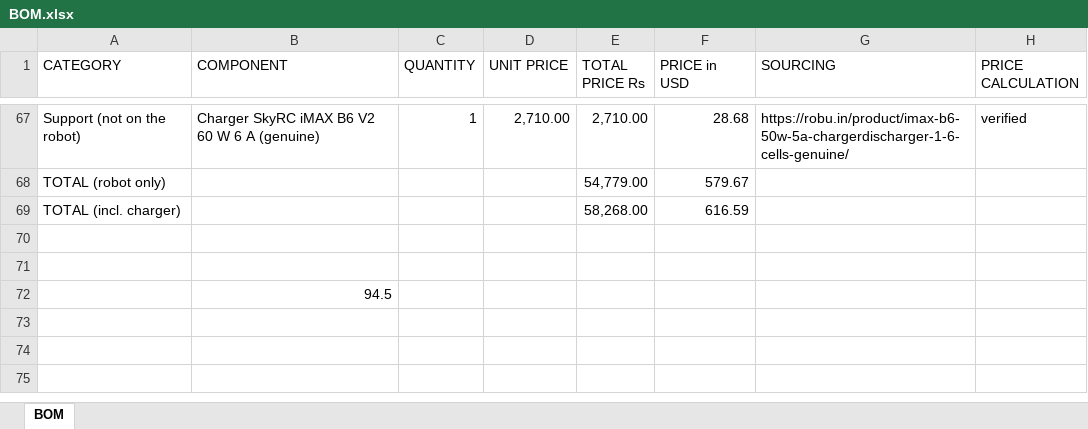
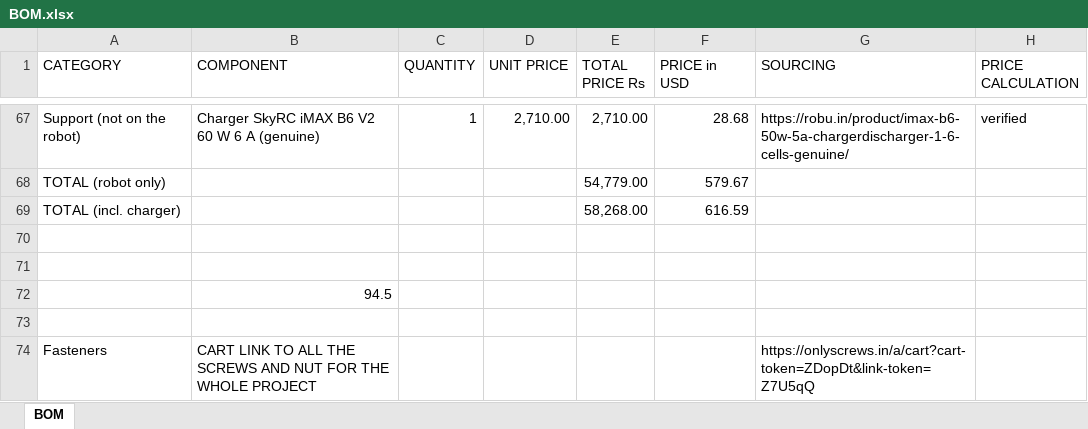
Before and after one commit to Hado3728/Hado-Titan-v2, an Excel workbook: BOM.xlsx, sheet BOM, drawn as a sheet; only a part is shown, gaps mark what is left out; values as stored, in another font and other column widths than the file's, no cell formats; charts and pictures not drawn; the diff names each change by its address in the sheet, - before the commit and + after, or states it on an @@ line.

```diff
--- a/BOM.xlsx (sheet BOM)
+++ b/BOM.xlsx (sheet BOM)
+row 73: (empty)
+row 74: Fasteners | CART LINK TO ALL THE SCREWS AND NUT FOR THE WHOLE PROJECT |  |  |  |  | https://onlyscrews.in/a/cart?cart-token=ZDopDt&link-token=Z7U5qQ
```
Also changed, not shown: cell formats, 1 other file.
